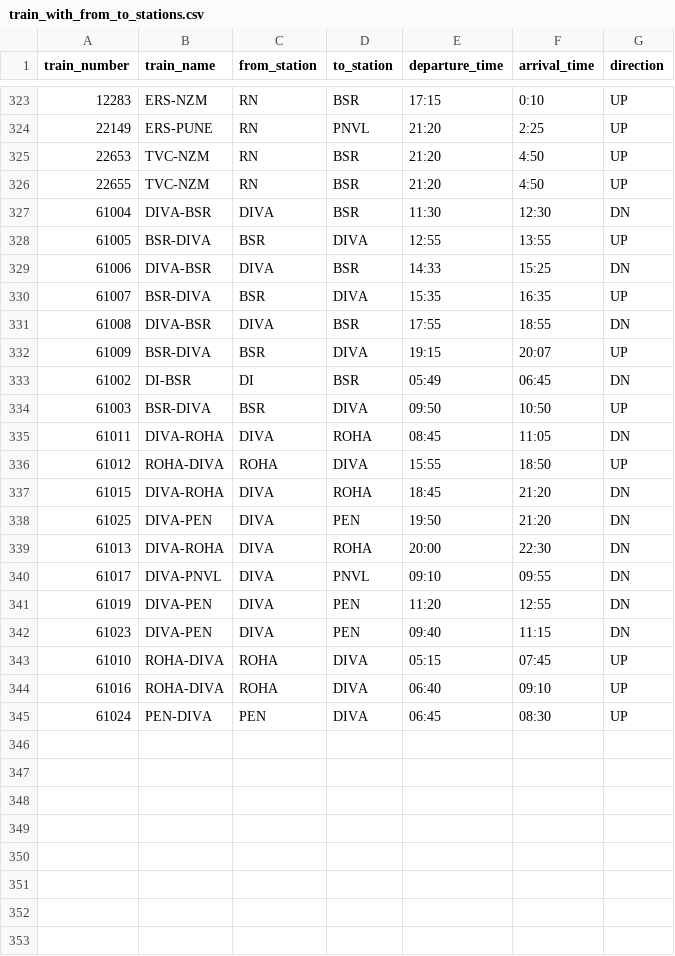
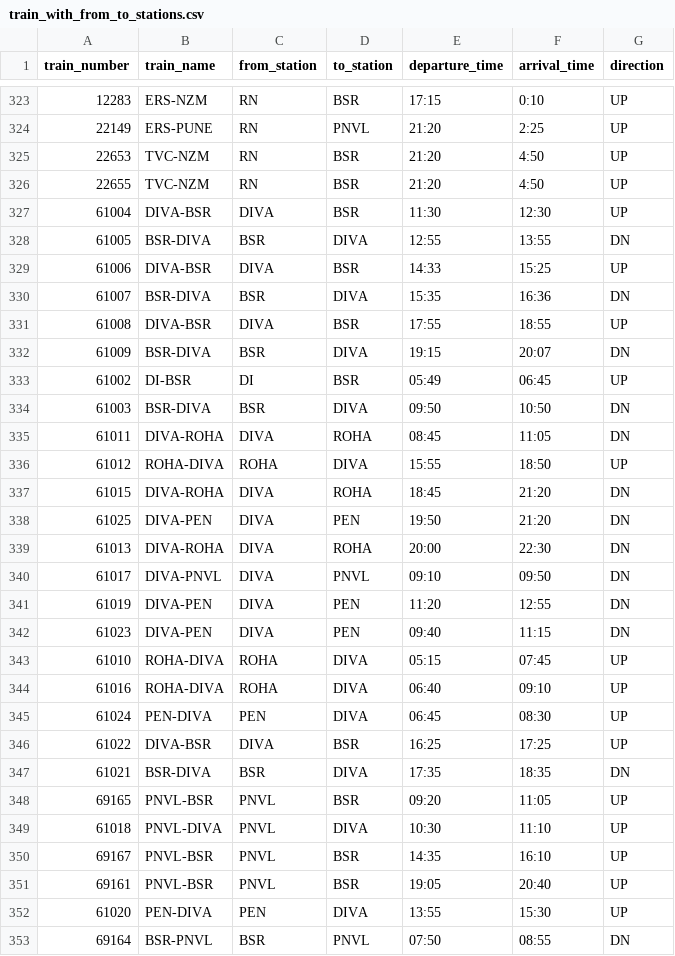
Before and after one commit to jaynair0405/rail-data-app, a CSV file: base-data/train_with_from_to_stations.csv, drawn as a sheet; only a part is shown, gaps mark what is left out.

```diff
--- a/base-data/train_with_from_to_stations.csv
+++ b/base-data/train_with_from_to_stations.csv
@@ -326,10 +326,10 @@ train_number,train_name,from_station,to_station,departure_time,arrival_time,dire
 22655,TVC-NZM,RN,BSR,21:20,4:50,UP
-61004,DIVA-BSR,DIVA,BSR,11:30,12:30,DN
-61005,BSR-DIVA,BSR,DIVA,12:55,13:55,UP
-61006,DIVA-BSR,DIVA,BSR,14:33,15:25,DN
-61007,BSR-DIVA,BSR,DIVA,15:35,16:35,UP
-61008,DIVA-BSR,DIVA,BSR,17:55,18:55,DN
-61009,BSR-DIVA,BSR,DIVA,19:15,20:07,UP
-61002,DI-BSR,DI,BSR,05:49,06:45,DN
-61003,BSR-DIVA,BSR,DIVA,09:50,10:50,UP
+61004,DIVA-BSR,DIVA,BSR,11:30,12:30,UP
+61005,BSR-DIVA,BSR,DIVA,12:55,13:55,DN
+61006,DIVA-BSR,DIVA,BSR,14:33,15:25,UP
+61007,BSR-DIVA,BSR,DIVA,15:35,16:36,DN
+61008,DIVA-BSR,DIVA,BSR,17:55,18:55,UP
+61009,BSR-DIVA,BSR,DIVA,19:15,20:07,DN
+61002,DI-BSR,DI,BSR,05:49,06:45,UP
+61003,BSR-DIVA,BSR,DIVA,09:50,10:50,DN
 61011,DIVA-ROHA,DIVA,ROHA,08:45,11:05,DN
@@ -339,3 +339,3 @@ train_number,train_name,from_station,to_station,departure_time,arrival_time,dire
 61013,DIVA-ROHA,DIVA,ROHA,20:00,22:30,DN
-61017,DIVA-PNVL,DIVA,PNVL,09:10,09:55,DN
+61017,DIVA-PNVL,DIVA,PNVL,09:10,09:50,DN
 61019,DIVA-PEN,DIVA,PEN,11:20,12:55,DN
@@ -345 +345,9 @@ train_number,train_name,from_station,to_station,departure_time,arrival_time,dire
 61024,PEN-DIVA,PEN,DIVA,06:45,08:30,UP
+61022,DIVA-BSR,DIVA,BSR,16:25,17:25,UP
+61021,BSR-DIVA,BSR,DIVA,17:35,18:35,DN
+69165,PNVL-BSR,PNVL,BSR,09:20,11:05,UP
+61018,PNVL-DIVA,PNVL,DIVA,10:30,11:10,UP
+69167,PNVL-BSR,PNVL,BSR,14:35,16:10,UP
+69161,PNVL-BSR,PNVL,BSR,19:05,20:40,UP
+61020,PEN-DIVA,PEN,DIVA,13:55,15:30,UP
+69164,BSR-PNVL,BSR,PNVL,07:50,08:55,DN
```
Also changed, not shown: base-data/geo locations - Sheet1.csv, base-data/route_graph.csv, 6 other files.
